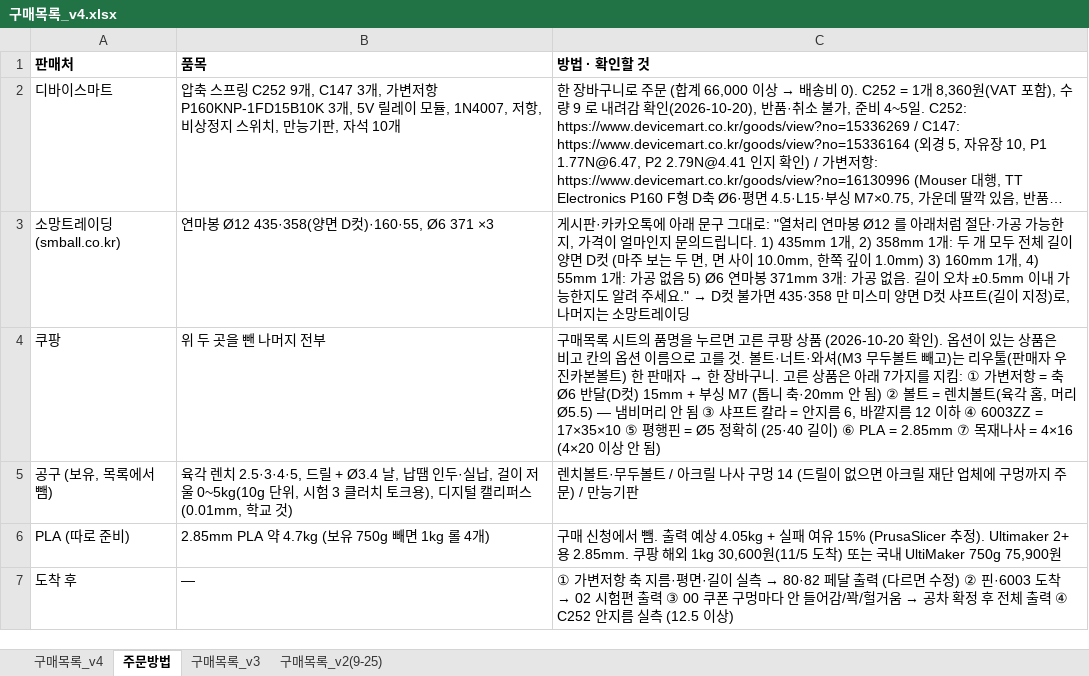
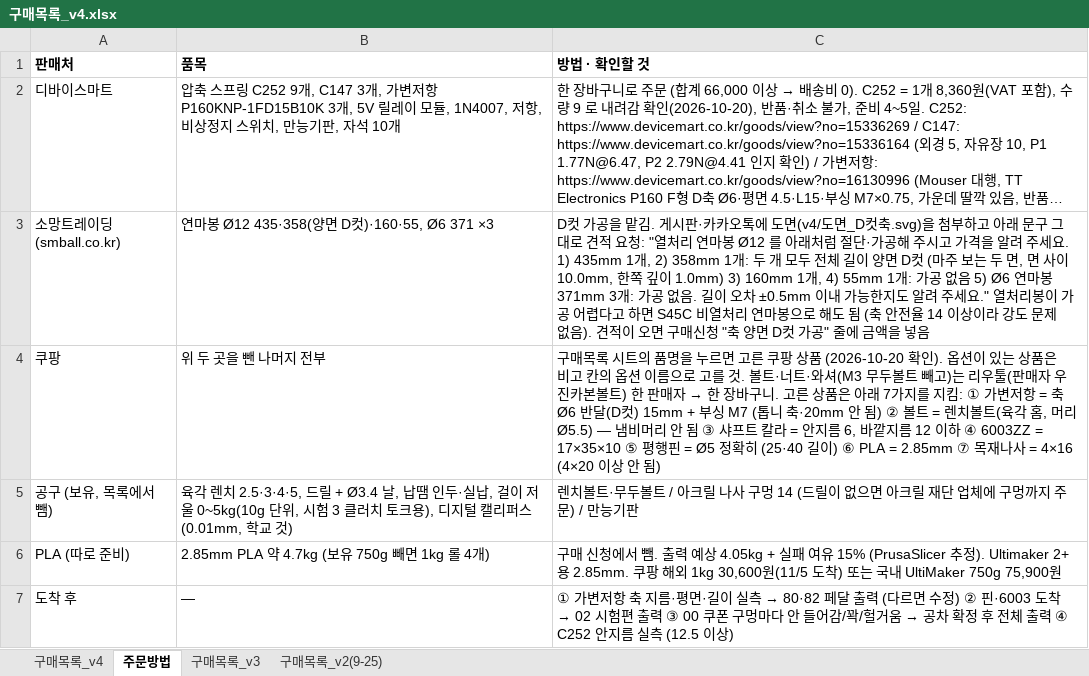
Before and after one commit to jang090623-alt/neo, an Excel workbook: v4/구매목록_v4.xlsx, sheet 주문방법, drawn as a sheet; long unchanged cells end in …; values as stored, in another font and other column widths than the file's, no borders; the diff names each change by its address in the sheet, - before the commit and + after, or states it on an @@ line.

```diff
--- a/v4/구매목록_v4.xlsx (sheet 주문방법)
+++ b/v4/구매목록_v4.xlsx (sheet 주문방법)
@@ C3 (방법 · 확인할 것): 게시판·카카오톡에 아래 문구 그대로: "열처리 연마봉 Ø12 를 아래처럼 절단·가공 가능한지, 가격이 얼마인지 문의드립니다. 1) 435mm 1개, 2) 358mm 1개: 두 개 모두 전체 길이 양면 D컷 (마주 보는 두 면, 면 사이 10.0mm, 한쪽 깊이 1.0mm) 3) 160mm 1개, 4) 55mm 1개: 가공 없음 5) Ø6 연마봉 371mm 3개: 가공 없음. 길이 오차 ±0.5mm 이내 가능한지도 알려 주세요." → D컷 불가면 435·358 만 미스미 양면 D컷 샤프트(길이 지정)로, 나머지는 소망트레이딩 → D컷 가공을 맡김. 게시판·카카오톡에 도면(v4/도면_D컷축.svg)을 첨부하고 아래 문구 그대로 견적 요청: "열처리 연마봉 Ø12 를 아래처럼 절단·가공해 주시고 가격을 알려 주세요. 1) 435mm 1개, 2) 358mm 1개: 두 개 모두 전체 길이 양면 D컷 (마주 보는 두 면, 면 사이 10.0mm, 한쪽 깊이 1.0mm) 3) 160mm 1개, 4) 55mm 1개: 가공 없음 5) Ø6 연마봉 371mm 3개: 가공 없음. 길이 오차 ±0.5mm 이내 가능한지도 알려 주세요." 열처리봉이 가공 어렵다고 하면 S45C 비열처리 연마봉으로 해도 됨 (축 안전율 14 이상이라 강도 문제 없음). 견적이 오면 구매신청 "축 양면 D컷 가공" 줄에 금액을 넣음 @@
```
Also changed, not shown: v4/구매신청_최종.xlsx, 3 other files.
